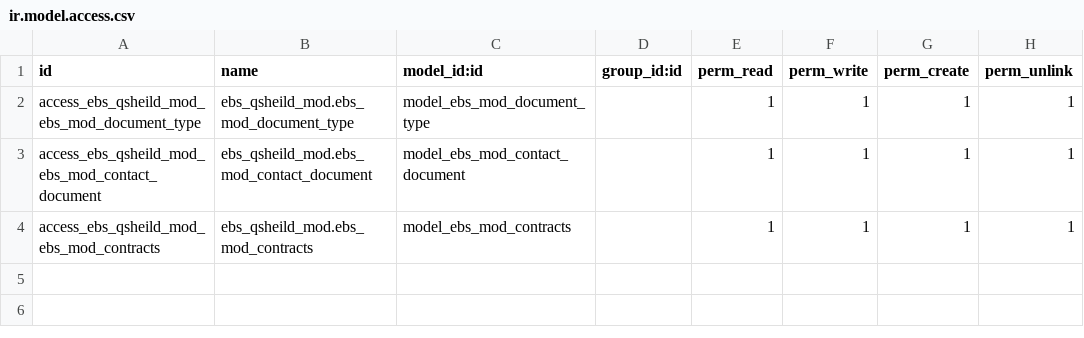
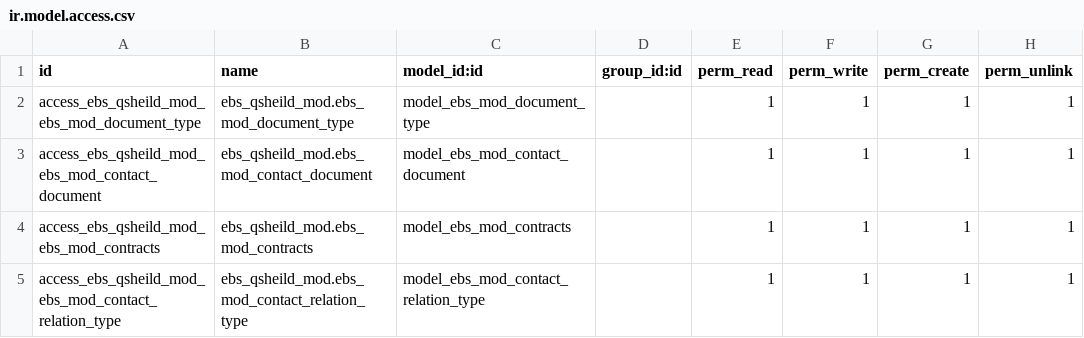
Before and after one commit to shahid-qshield/qshield, a CSV file: ebs_qsheild_mod/security/ir.model.access.csv, drawn as a sheet.

```diff
--- a/ebs_qsheild_mod/security/ir.model.access.csv
+++ b/ebs_qsheild_mod/security/ir.model.access.csv
@@ -4 +4,2 @@ access_ebs_qsheild_mod_ebs_mod_contact_document,ebs_qsheild_mod.ebs_mod_contact_
 access_ebs_qsheild_mod_ebs_mod_contracts,ebs_qsheild_mod.ebs_mod_contracts,model_ebs_mod_contracts,,1,1,1,1
+access_ebs_qsheild_mod_ebs_mod_contact_relation_type,ebs_qsheild_mod.ebs_mod_contact_relation_type,model_ebs_mod_contact_relation_type,,1,1,1,1
```
Also changed, not shown: 10 other files.
